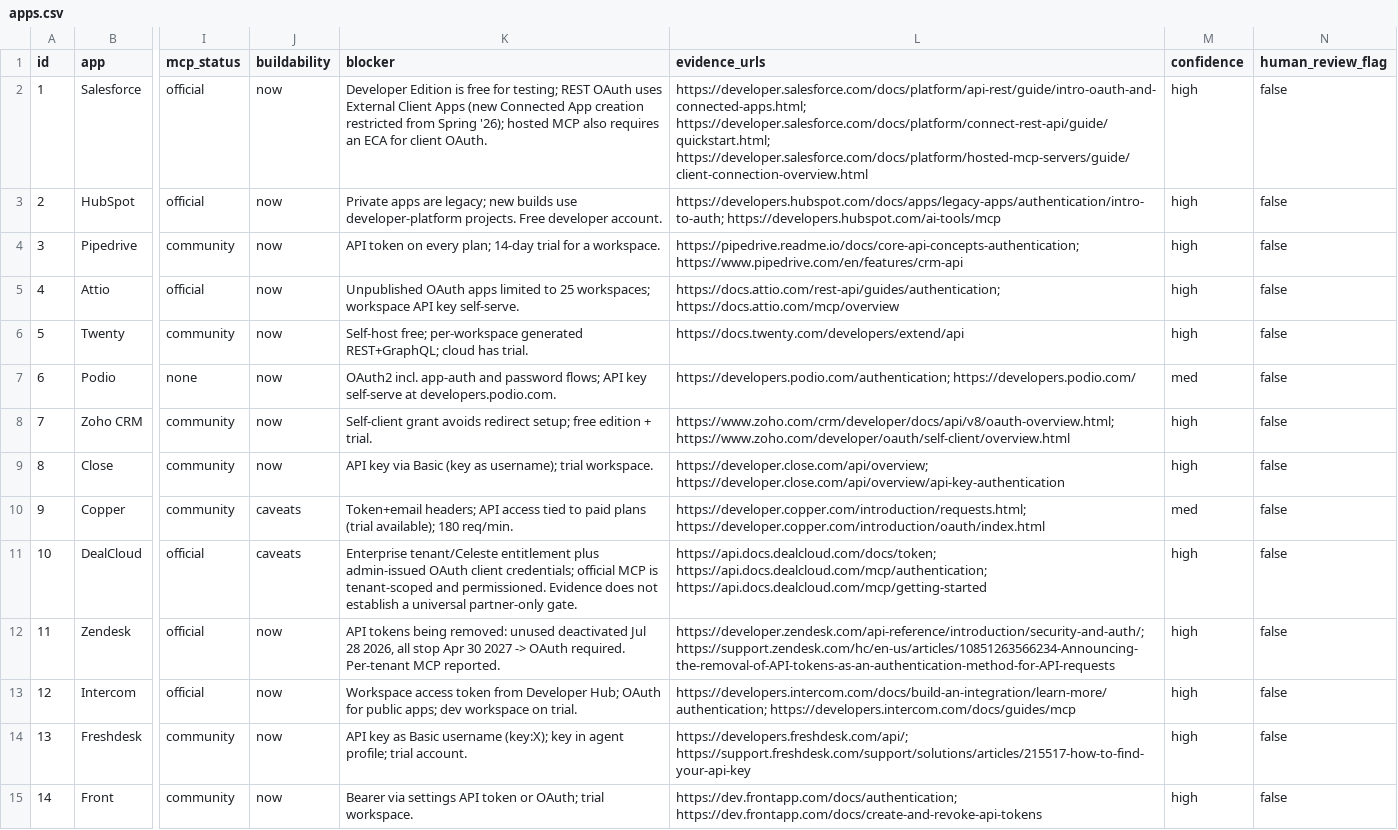
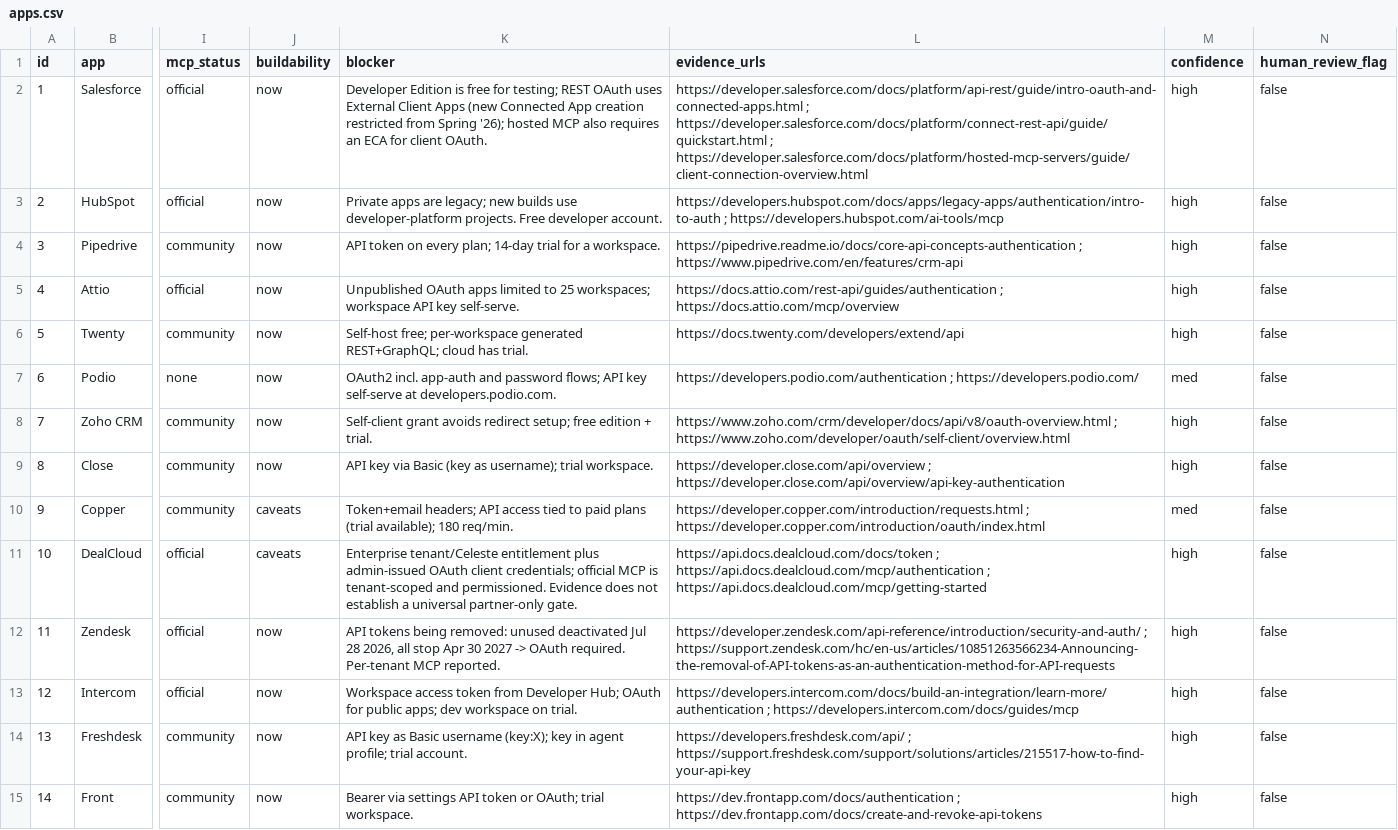
Before and after one commit to Manasvi-1/composio-100-apps-agent-toolkit-research, a CSV file: data/apps.csv, drawn as a sheet; only a part is shown, gaps mark what is left out; the diff covers the shown part only; the diff names each change by its address in the sheet, - before the commit and + after, or states it on an @@ line.

Commit message:
Sync CSV with source-review corrections

```diff
--- a/data/apps.csv
+++ b/data/apps.csv
-L2 (evidence_urls): https://developer.salesforce.com/docs/platform/api-rest/guide/intro-oauth-and-connected-apps.html; https://developer.salesforce.com/docs/platform/connect-rest-api/guide/quickstart.html; https://developer.salesforce.com/docs/platform/hosted-mcp-servers/guide/client-connection-overview.html
+L2 (evidence_urls): https://developer.salesforce.com/docs/platform/api-rest/guide/intro-oauth-and-connected-apps.html ; https://developer.salesforce.com/docs/platform/connect-rest-api/guide/quickstart.html ; https://developer.salesforce.com/docs/platform/hosted-mcp-servers/guide/client-connection-overview.html
-L3 (evidence_urls): https://developers.hubspot.com/docs/apps/legacy-apps/authentication/intro-to-auth; https://developers.hubspot.com/ai-tools/mcp
+L3 (evidence_urls): https://developers.hubspot.com/docs/apps/legacy-apps/authentication/intro-to-auth ; https://developers.hubspot.com/ai-tools/mcp
-L4 (evidence_urls): https://pipedrive.readme.io/docs/core-api-concepts-authentication; https://www.pipedrive.com/en/features/crm-api
+L4 (evidence_urls): https://pipedrive.readme.io/docs/core-api-concepts-authentication ; https://www.pipedrive.com/en/features/crm-api
-L5 (evidence_urls): https://docs.attio.com/rest-api/guides/authentication; https://docs.attio.com/mcp/overview
+L5 (evidence_urls): https://docs.attio.com/rest-api/guides/authentication ; https://docs.attio.com/mcp/overview
-L7 (evidence_urls): https://developers.podio.com/authentication; https://developers.podio.com/
+L7 (evidence_urls): https://developers.podio.com/authentication ; https://developers.podio.com/
-L8 (evidence_urls): https://www.zoho.com/crm/developer/docs/api/v8/oauth-overview.html; https://www.zoho.com/developer/oauth/self-client/overview.html
+L8 (evidence_urls): https://www.zoho.com/crm/developer/docs/api/v8/oauth-overview.html ; https://www.zoho.com/developer/oauth/self-client/overview.html
-L9 (evidence_urls): https://developer.close.com/api/overview; https://developer.close.com/api/overview/api-key-authentication
+L9 (evidence_urls): https://developer.close.com/api/overview ; https://developer.close.com/api/overview/api-key-authentication
-L10 (evidence_urls): https://developer.copper.com/introduction/requests.html; https://developer.copper.com/introduction/oauth/index.html
+L10 (evidence_urls): https://developer.copper.com/introduction/requests.html ; https://developer.copper.com/introduction/oauth/index.html
-L11 (evidence_urls): https://api.docs.dealcloud.com/docs/token; https://api.docs.dealcloud.com/mcp/authentication; https://api.docs.dealcloud.com/mcp/getting-started
+L11 (evidence_urls): https://api.docs.dealcloud.com/docs/token ; https://api.docs.dealcloud.com/mcp/authentication ; https://api.docs.dealcloud.com/mcp/getting-started
-L12 (evidence_urls): https://developer.zendesk.com/api-reference/introduction/security-and-auth/; https://support.zendesk.com/hc/en-us/articles/10851263566234-Announcing-the-removal-of-API-tokens-as-an-authentication-method-for-API-requests
+L12 (evidence_urls): https://developer.zendesk.com/api-reference/introduction/security-and-auth/ ; https://support.zendesk.com/hc/en-us/articles/10851263566234-Announcing-the-removal-of-API-tokens-as-an-authentication-method-for-API-requests
-L13 (evidence_urls): https://developers.intercom.com/docs/build-an-integration/learn-more/authentication; https://developers.intercom.com/docs/guides/mcp
+L13 (evidence_urls): https://developers.intercom.com/docs/build-an-integration/learn-more/authentication ; https://developers.intercom.com/docs/guides/mcp
-L14 (evidence_urls): https://developers.freshdesk.com/api/; https://support.freshdesk.com/support/solutions/articles/215517-how-to-find-your-api-key
+L14 (evidence_urls): https://developers.freshdesk.com/api/ ; https://support.freshdesk.com/support/solutions/articles/215517-how-to-find-your-api-key
-L15 (evidence_urls): https://dev.frontapp.com/docs/authentication; https://dev.frontapp.com/docs/create-and-revoke-api-tokens
+L15 (evidence_urls): https://dev.frontapp.com/docs/authentication ; https://dev.frontapp.com/docs/create-and-revoke-api-tokens
```
Also changed, not shown: 118 edited cells elsewhere in this file.
